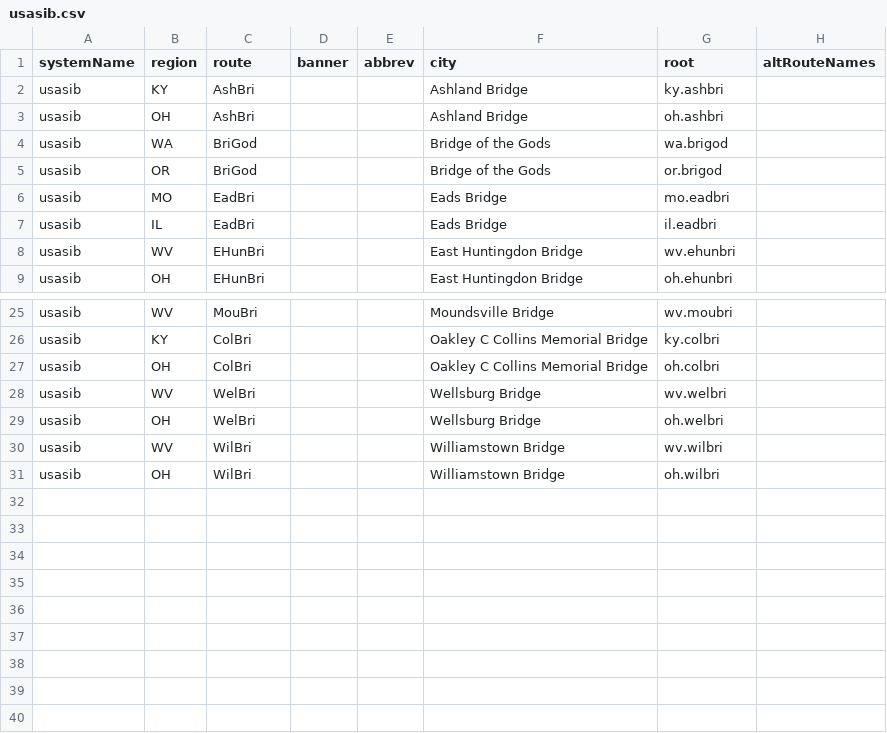
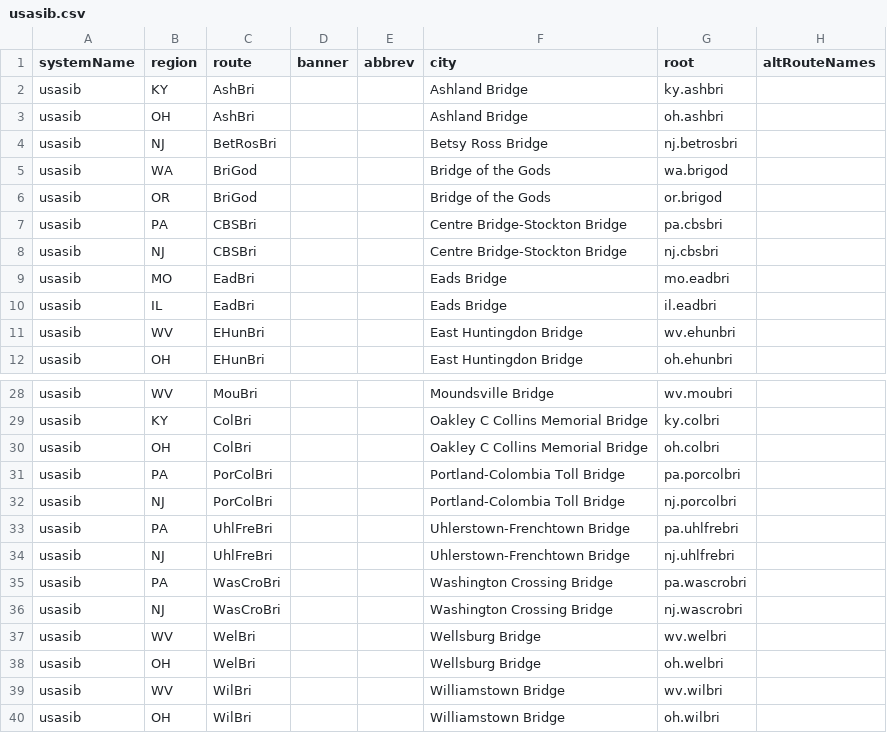
Before and after one commit to si404/HighwayData, a CSV file: hwy_data/_systems/usasib.csv, drawn as a sheet; only a part is shown, gaps mark what is left out; the diff names each change by its address in the sheet, - before the commit and + after, or states it on an @@ line.

Commit message:
PA-NJ Inter-state bridges

```diff
--- a/hwy_data/_systems/usasib.csv
+++ b/hwy_data/_systems/usasib.csv
+row 4: usasib | NJ | BetRosBri |  |  | Betsy Ross Bridge | nj.betrosbri
+row 7: usasib | PA | CBSBri |  |  | Centre Bridge-Stockton Bridge | pa.cbsbri
+row 8: usasib | NJ | CBSBri |  |  | Centre Bridge-Stockton Bridge | nj.cbsbri
+row 31: usasib | PA | PorColBri |  |  | Portland-Colombia Toll Bridge | pa.porcolbri
+row 32: usasib | NJ | PorColBri |  |  | Portland-Colombia Toll Bridge | nj.porcolbri
+row 33: usasib | PA | UhlFreBri |  |  | Uhlerstown-Frenchtown Bridge | pa.uhlfrebri
+row 34: usasib | NJ | UhlFreBri |  |  | Uhlerstown-Frenchtown Bridge | nj.uhlfrebri
+row 35: usasib | PA | WasCroBri |  |  | Washington Crossing Bridge | pa.wascrobri
+row 36: usasib | NJ | WasCroBri |  |  | Washington Crossing Bridge | nj.wascrobri
```
Also changed, not shown: hwy_data/_systems/usasib_con.csv, 9 other files.
